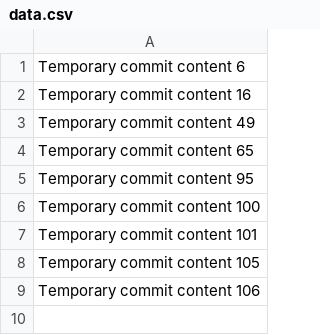
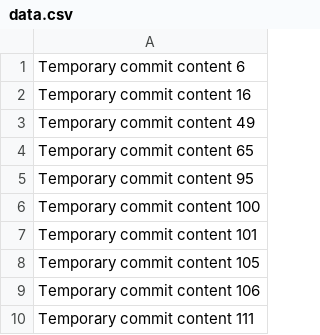
Before and after one commit to privajamlw/privaj, a CSV file: data.csv, drawn as a sheet; the diff names each change by its address in the sheet, - before the commit and + after, or states it on an @@ line.

```diff
--- a/data.csv
+++ b/data.csv
+row 10: Temporary commit content 111
```
